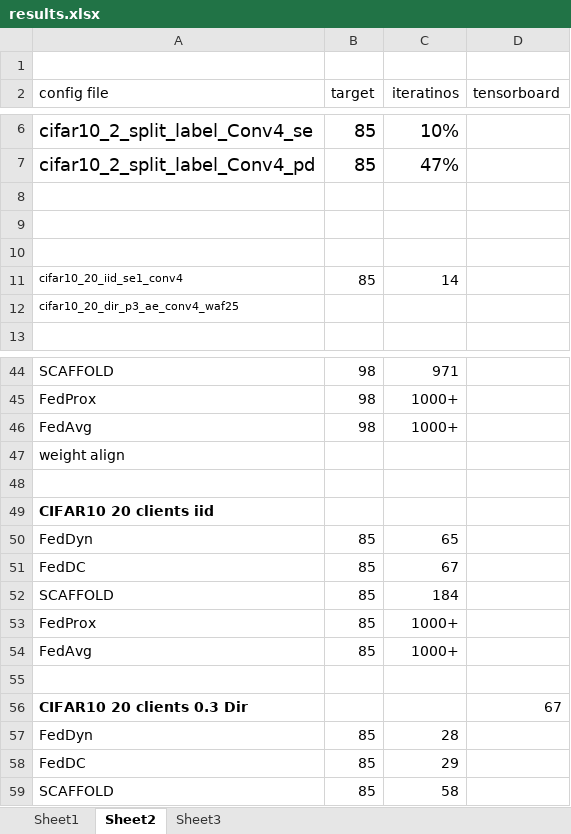
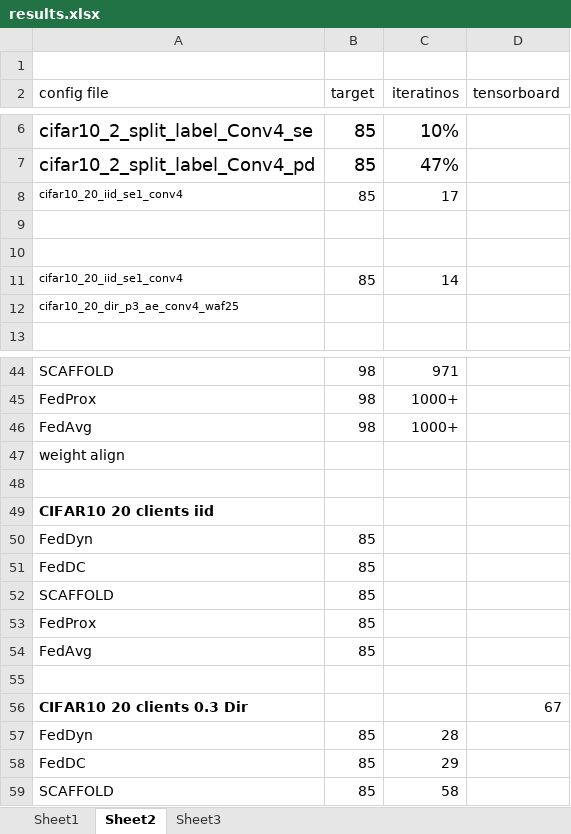
Before and after one commit to mattgorb/iterative_parameter_alignment, an Excel workbook: results.xlsx, sheet Sheet2, drawn as a sheet; only a part is shown, gaps mark what is left out; values as stored, in another font and other column widths than the file's, no borders; the diff names each change by its address in the sheet, - before the commit and + after, or states it on an @@ line.

Commit message:
config

```diff
--- a/results.xlsx (sheet Sheet2)
+++ b/results.xlsx (sheet Sheet2)
-row 8: (empty)
+row 8: cifar10_20_iid_se1_conv4 | 85 | 17
-C50 (iteratinos): 65
+C50 (iteratinos): (empty)
-C51 (iteratinos): 67
+C51 (iteratinos): (empty)
-C52 (iteratinos): 184
+C52 (iteratinos): (empty)
-C53:C54 (iteratinos): 1000+
+C53:C54 (iteratinos): (empty)
```
Also changed, not shown: 2 other files.
